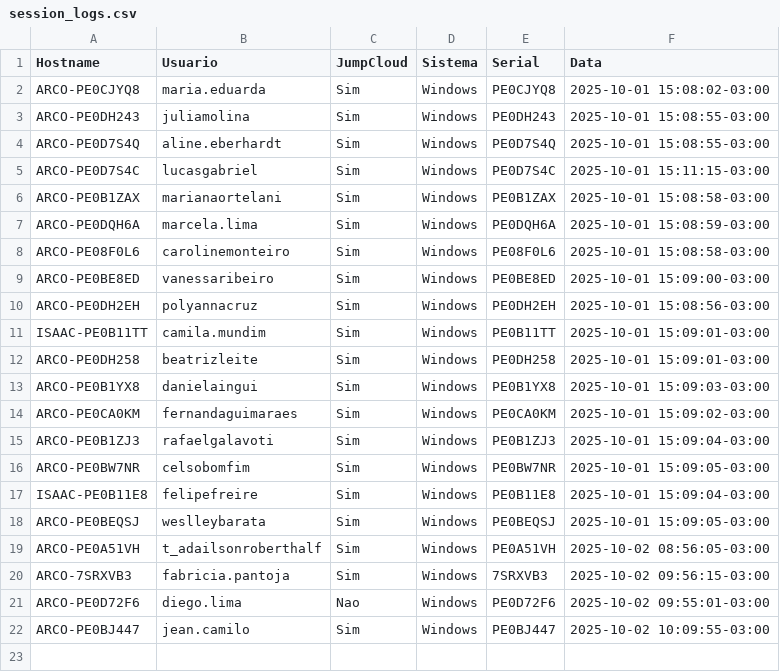
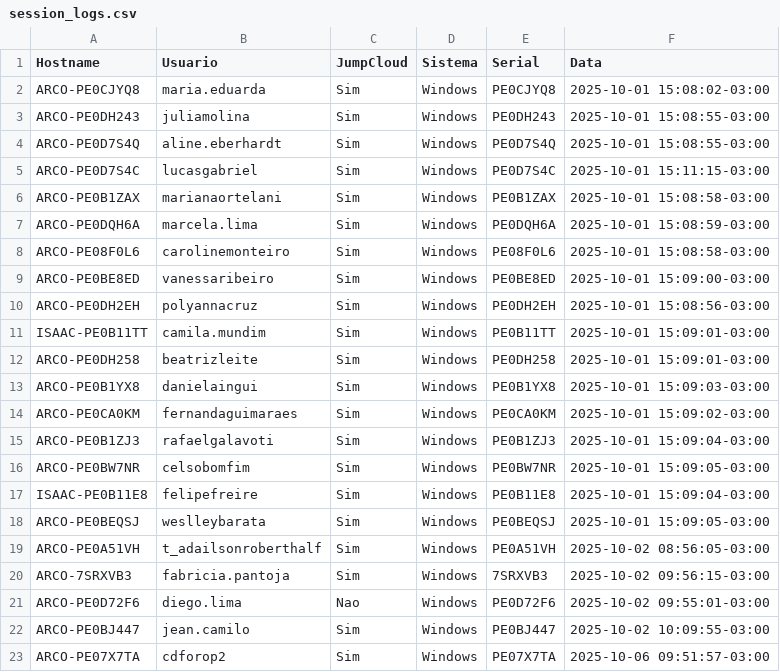
Before and after one commit to lucasldantas/scripts-public, a CSV file: session_logs.csv, drawn as a sheet.

Commit message:
session_logs: append (Windows)

```diff
--- a/session_logs.csv
+++ b/session_logs.csv
@@ -22 +22,2 @@ ARCO-PE0D72F6,diego.lima,Nao,Windows,PE0D72F6,2025-10-02 09:55:01-03:00
 ARCO-PE0BJ447,jean.camilo,Sim,Windows,PE0BJ447,2025-10-02 10:09:55-03:00
+ARCO-PE07X7TA,cdforop2,Sim,Windows,PE07X7TA,2025-10-06 09:51:57-03:00
```
